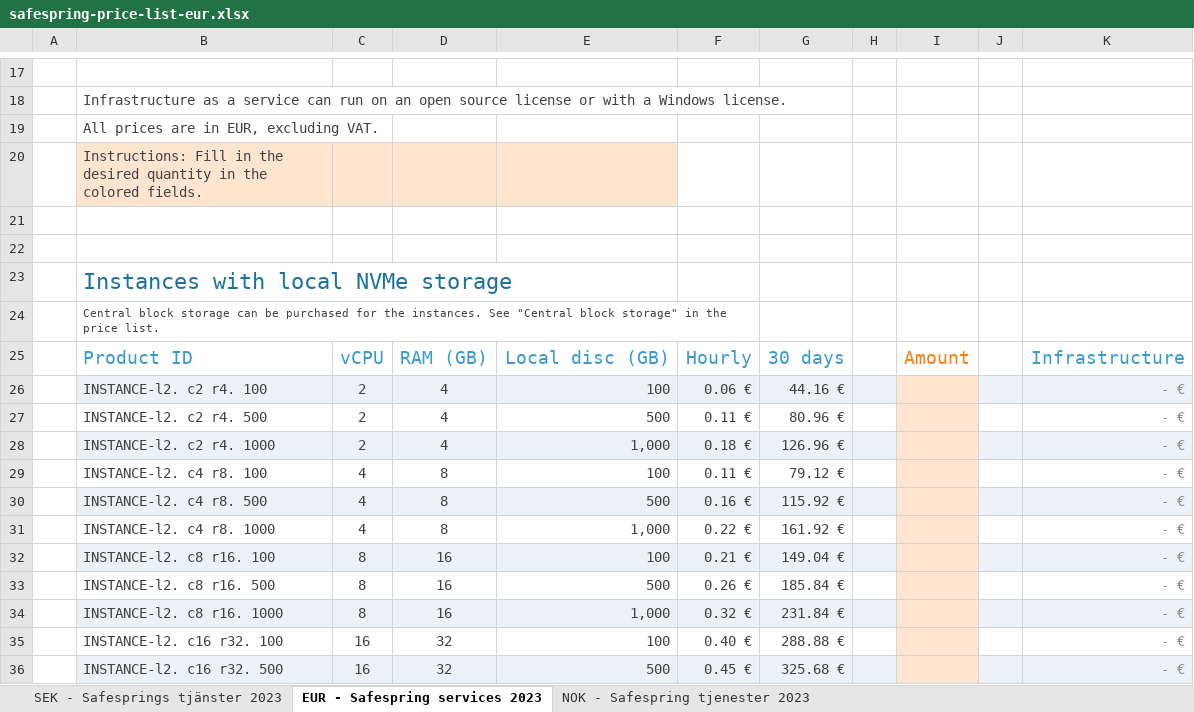
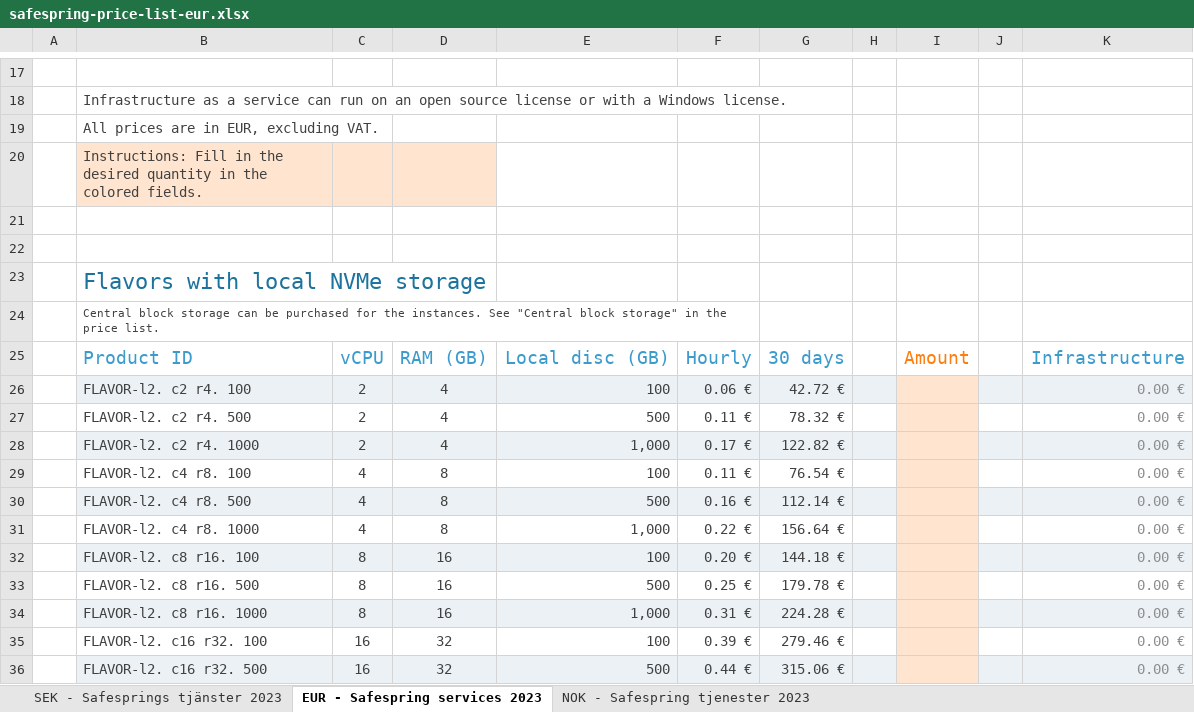
Before and after one commit to safespring/web, an Excel workbook: static/pricelist/EUR/safespring-price-list-eur.xlsx, sheet EUR - Safespring services 2023, drawn as a sheet; only a part is shown, gaps mark what is left out; values as stored, in another font and other column widths than the file's, no borders; charts and pictures and conditional formats not drawn; the diff covers the shown part only; the diff names each change by its address in the sheet, - before the commit and + after, or states it on an @@ line.

Commit message:
Updates
- New price lists
- New scaleout logo
- minor update to the service catalogue
- minor update to the sidebar text in english

```diff
--- a/static/pricelist/EUR/safespring-price-list-eur.xlsx (sheet EUR - Safespring services 2023)
+++ b/static/pricelist/EUR/safespring-price-list-eur.xlsx (sheet EUR - Safespring services 2023)
-E20 fill: #FFE5CF
+E20 fill: none
-B23: Instances with local NVMe storage
+B23: Flavors with local NVMe storage
-B26: INSTANCE-l2. c2 r4. 100
+B26: FLAVOR-l2. c2 r4. 100
-G26: 44.16 €
+G26: 42.72 €
-K26:K36: - €
+K26:K36: 0.00 €
-B27: INSTANCE-l2. c2 r4. 500
+B27: FLAVOR-l2. c2 r4. 500
-G27: 80.96 €
+G27: 78.32 €
-B28: INSTANCE-l2. c2 r4. 1000
+B28: FLAVOR-l2. c2 r4. 1000
-F28: 0.18 €
+F28: 0.17 €
-G28: 126.96 €
+G28: 122.82 €
-B29: INSTANCE-l2. c4 r8. 100
+B29: FLAVOR-l2. c4 r8. 100
-G29: 79.12 €
+G29: 76.54 €
-B30: INSTANCE-l2. c4 r8. 500
+B30: FLAVOR-l2. c4 r8. 500
-G30: 115.92 €
+G30: 112.14 €
-B31: INSTANCE-l2. c4 r8. 1000
+B31: FLAVOR-l2. c4 r8. 1000
-G31: 161.92 €
+G31: 156.64 €
-B32: INSTANCE-l2. c8 r16. 100
+B32: FLAVOR-l2. c8 r16. 100
-F32: 0.21 €
+F32: 0.20 €
-G32: 149.04 €
+G32: 144.18 €
-B33: INSTANCE-l2. c8 r16. 500
+B33: FLAVOR-l2. c8 r16. 500
-F33: 0.26 €
+F33: 0.25 €
-G33: 185.84 €
+G33: 179.78 €
-B34: INSTANCE-l2. c8 r16. 1000
+B34: FLAVOR-l2. c8 r16. 1000
-F34: 0.32 €
+F34: 0.31 €
-G34: 231.84 €
+G34: 224.28 €
-B35: INSTANCE-l2. c16 r32. 100
+B35: FLAVOR-l2. c16 r32. 100
-F35: 0.40 €
+F35: 0.39 €
-G35: 288.88 €
+G35: 279.46 €
-B36: INSTANCE-l2. c16 r32. 500
+B36: FLAVOR-l2. c16 r32. 500
-F36: 0.45 €
+F36: 0.44 €
-G36: 325.68 €
+G36: 315.06 €
```
Also changed, not shown: 12 added rows, 13 removed rows, 61 edited cells and cell formats elsewhere in this sheet, sheet SEK - Safesprings tjänster 2023, sheet NOK - Safespring tjenester 2023, formulas that keep their value, hidden cells, charts or pictures, static/pricelist/NOK/safespring-price-list-nok.xlsx, static/pricelist/SEK/safespring-price-list-sek.xlsx, 7 other files.
